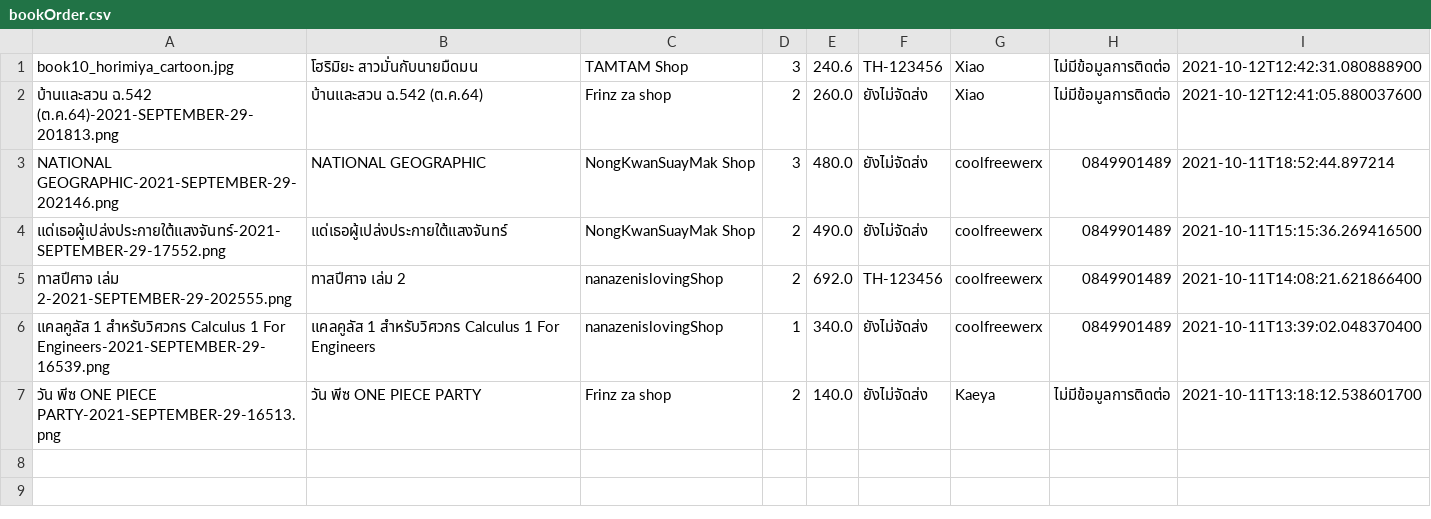
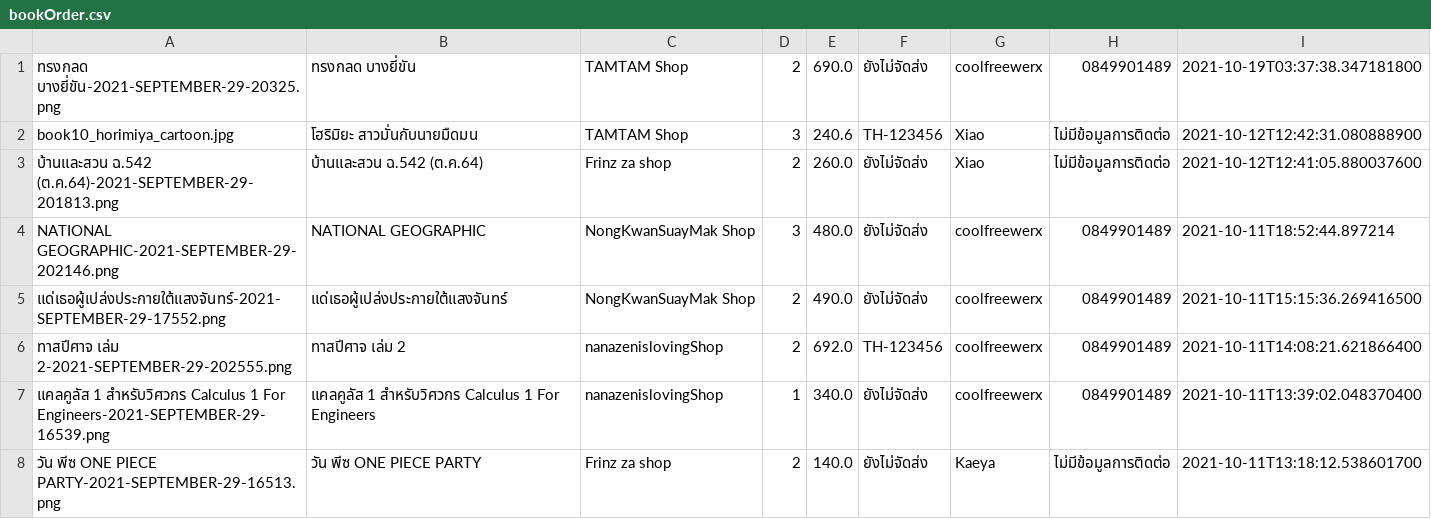
Before and after one commit to Coolfreewerx/book-shop, a CSV file: csv-data/bookOrder.csv, drawn as a sheet; the diff names each change by its address in the sheet, - before the commit and + after, or states it on an @@ line.

```diff
--- a/csv-data/bookOrder.csv
+++ b/csv-data/bookOrder.csv
+row 1: ทรงกลด บางยี่ขัน-2021-SEPTEMBER-29-20325.png | ทรงกลด บางยี่ขัน | TAMTAM Shop | 2 | 690.0 | ยังไม่จัดส่ง | coolfreewerx | 0849901489 | 2021-10-19T03:37:38.347181800
```
Also changed, not shown: csv-data/bookDetail.csv, 8 other files.
